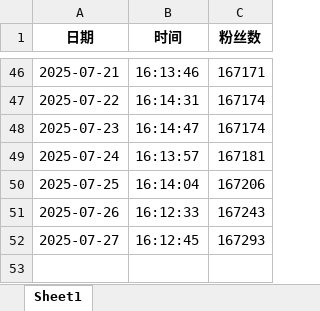
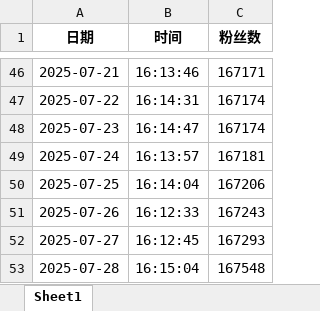
Before and after one commit to LichenKass-ShiZhou/bilibili-fans-tracker, an Excel workbook: bilibili_fans_data.xlsx, sheet Sheet1, drawn as a sheet; only a part is shown, gaps mark what is left out; values as stored, in another font and other column widths than the file's, no borders; the diff names each change by its address in the sheet, - before the commit and + after, or states it on an @@ line.

```diff
--- a/bilibili_fans_data.xlsx (sheet Sheet1)
+++ b/bilibili_fans_data.xlsx (sheet Sheet1)
+row 53: 2025-07-28 | 16:15:04 | 167548
```
